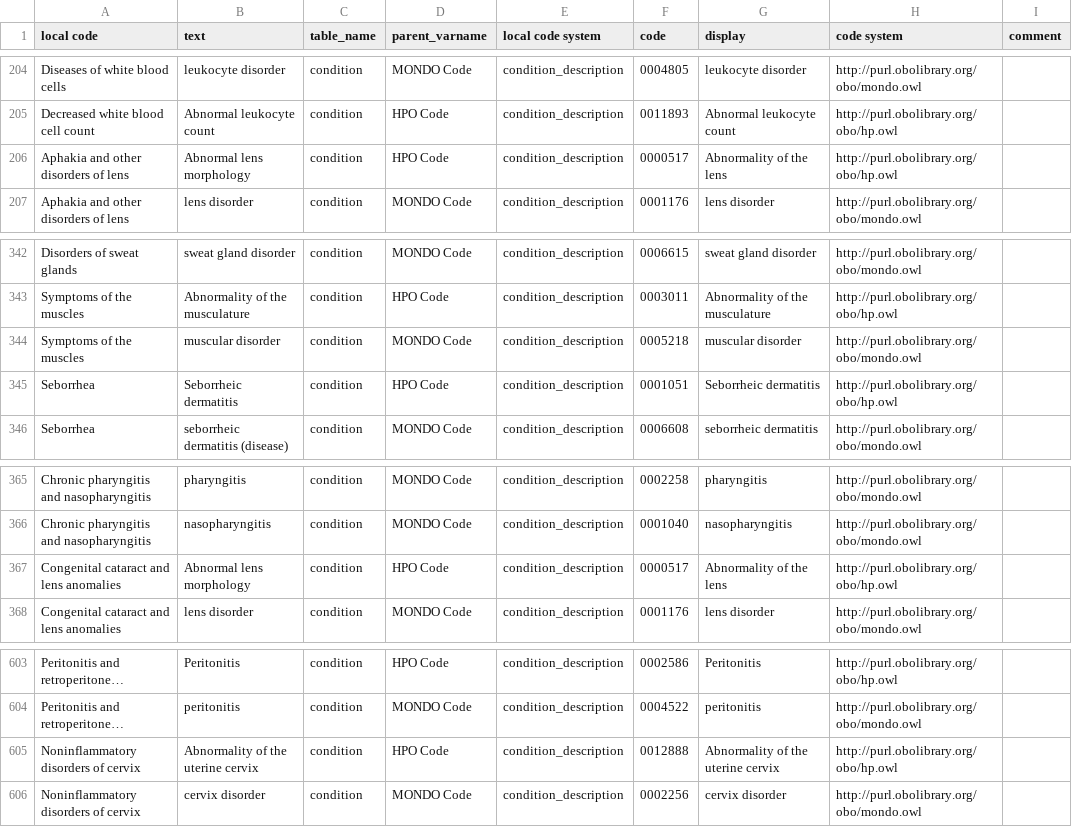
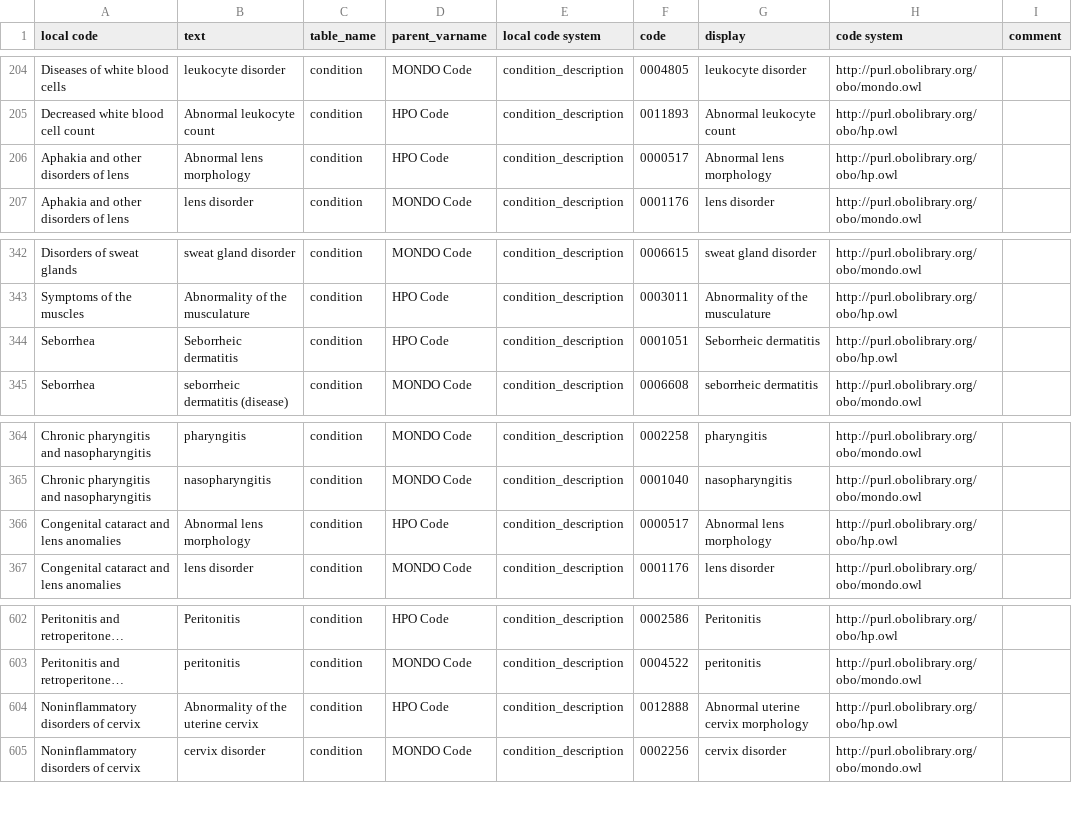
Before and after one commit to include-dcc/whistle-ingest-linkml, a CSV file: harmony/x01-hakon/data-harmony.csv, drawn as a sheet; only a part is shown, gaps mark what is left out; long unchanged cells end in …; removed rows and columns are numbered as before the commit, all else as after; the diff names each change by its address in the sheet, - before the commit and + after, or states it on an @@ line.

Commit message:
Current Harmony files

```diff
--- a/harmony/x01-hakon/data-harmony.csv
+++ b/harmony/x01-hakon/data-harmony.csv
-G206 (display): Abnormality of the lens
+G206 (display): Abnormal lens morphology
-row 344: Symptoms of the muscles | muscular disorder | condition | MONDO Code | condition_description | 0005218 | muscular disorder | http://purl.obolibrary.org/obo/mondo.owl
-G366 (display): Abnormality of the lens
+G366 (display): Abnormal lens morphology
-G604 (display): Abnormality of the uterine cervix
+G604 (display): Abnormal uterine cervix morphology
```
Also changed, not shown: harmony/dsc/data-harmony.csv, harmony/htp/data-harmony.csv, 3 other files.
